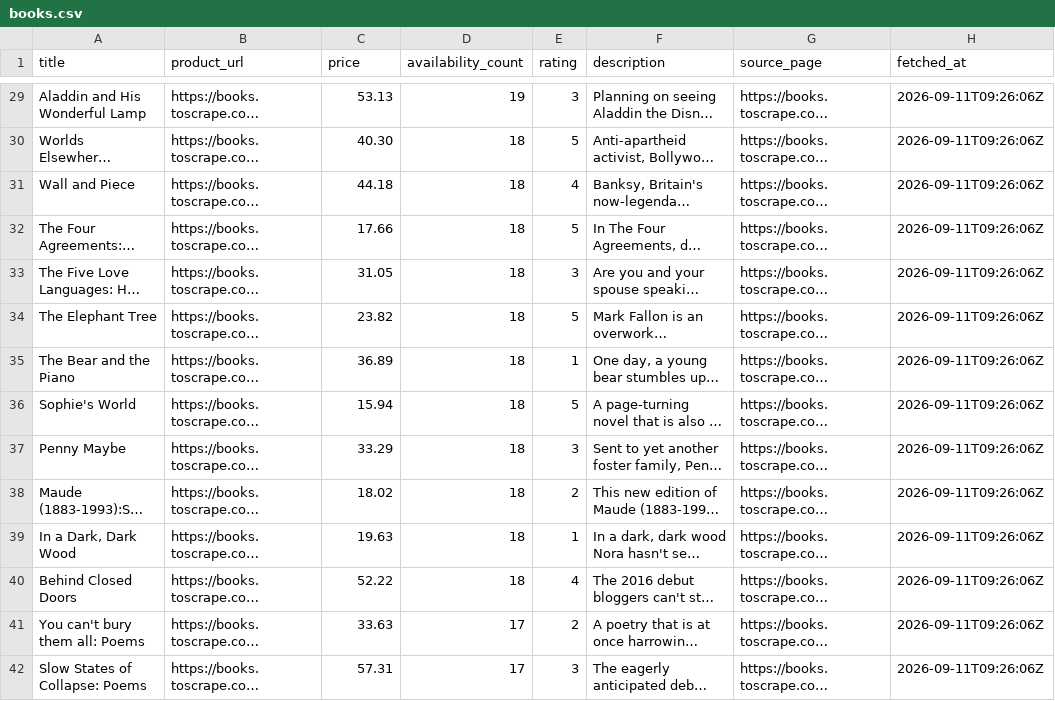
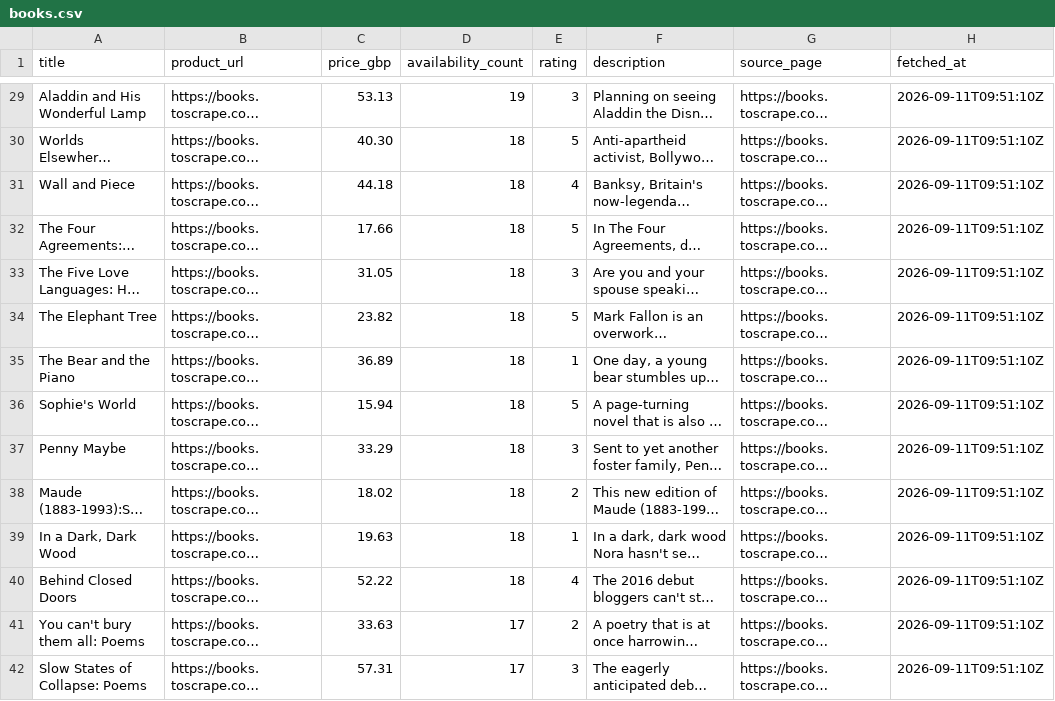
Before and after one commit to subha9238/flyrank-a9, a CSV file: output/books.csv, drawn as a sheet; only a part is shown, gaps mark what is left out; long unchanged cells end in …; the diff covers the shown part only; the diff names each change by its address in the sheet, - before the commit and + after, or states it on an @@ line.

```diff
--- a/output/books.csv
+++ b/output/books.csv
-C1: price
+C1: price_gbp
-H29:H42 (fetched_at): 2026-09-11T09:26:06Z
+H29:H42 (fetched_at): 2026-09-11T09:51:10Z
```
Also changed, not shown: 46 edited cells elsewhere in this file, 4 other files.
